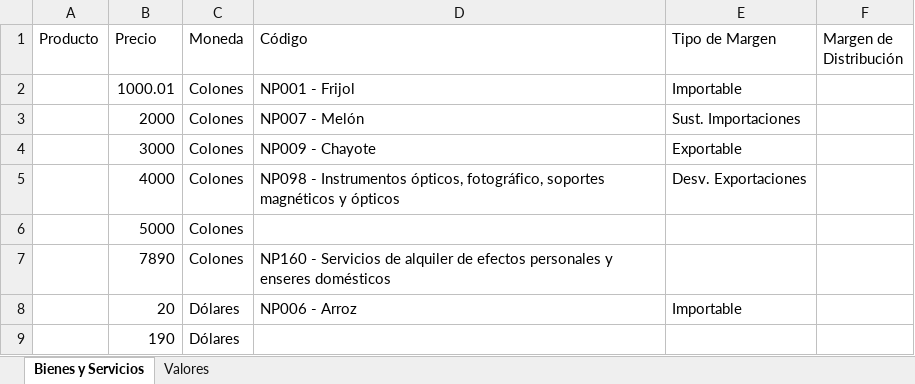
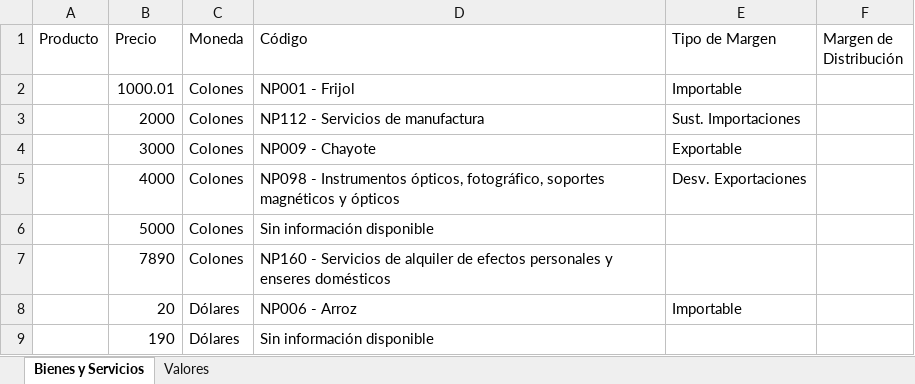
Before and after one commit to jaszdev/mideplan-precios-sociales, an Excel workbook: backend/files/inputs/input1.xlsx, sheet Bienes y Servicios, drawn as a sheet; values as stored, in another font and other column widths than the file's, no borders; the diff names each change by its address in the sheet, - before the commit and + after, or states it on an @@ line.

Commit message:
Template: Agregar opcion 'Sin informacion disponible'.

```diff
--- a/backend/files/inputs/input1.xlsx (sheet Bienes y Servicios)
+++ b/backend/files/inputs/input1.xlsx (sheet Bienes y Servicios)
-D3 (Código): NP007 - Melón
+D3 (Código): NP112 - Servicios de manufactura
-D6 (Código): (empty)
+D6 (Código): Sin información disponible
-D9 (Código): (empty)
+D9 (Código): Sin información disponible
```
Also changed, not shown: sheet Valores, backend/files/templates/template.xlsx, 1 other file.
